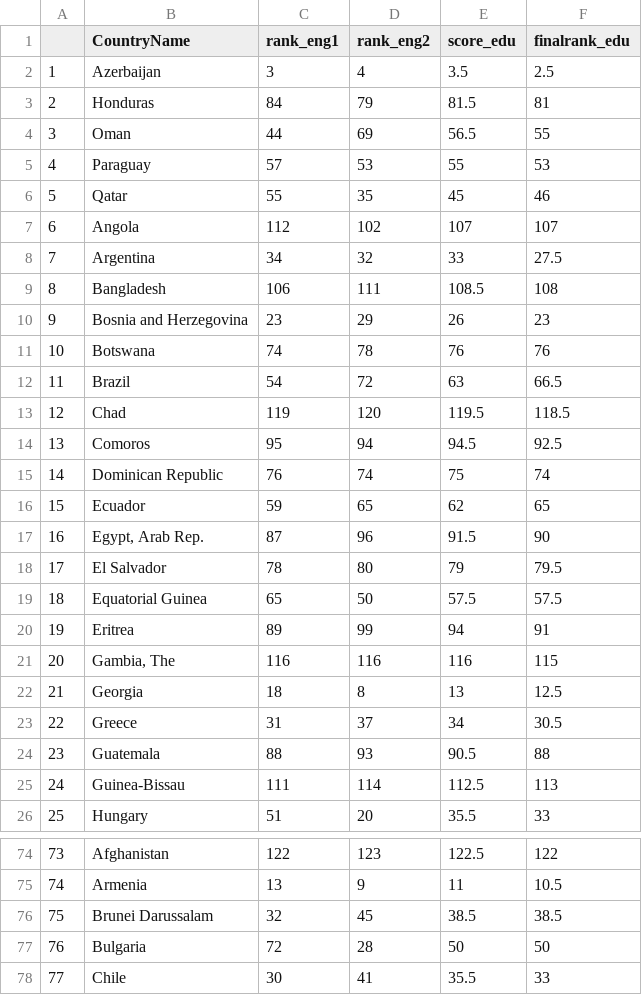
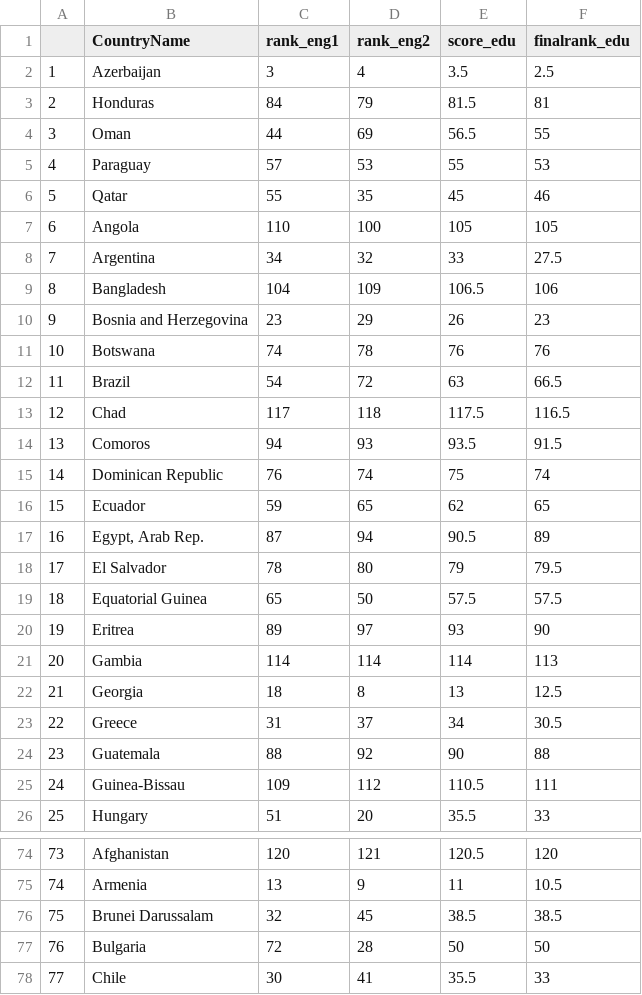
Before and after one commit to Seranne/IntroDSproject, a CSV file: Scored data+Rmds/Education_score.csv, drawn as a sheet; only a part is shown, gaps mark what is left out; removed rows and columns are numbered as before the commit, all else as after; the diff covers the shown part only; the diff names each change by its address in the sheet, - before the commit and + after, or states it on an @@ line.

```diff
--- a/Scored data+Rmds/Education_score.csv
+++ b/Scored data+Rmds/Education_score.csv
-C7 (rank_eng1): 112
+C7 (rank_eng1): 110
-D7 (rank_eng2): 102
+D7 (rank_eng2): 100
-E7 (score_edu): 107
+E7 (score_edu): 105
-F7 (finalrank_edu): 107
+F7 (finalrank_edu): 105
-C9 (rank_eng1): 106
+C9 (rank_eng1): 104
-D9 (rank_eng2): 111
+D9 (rank_eng2): 109
-E9 (score_edu): 108.5
+E9 (score_edu): 106.5
-F9 (finalrank_edu): 108
+F9 (finalrank_edu): 106
-C13 (rank_eng1): 119
+C13 (rank_eng1): 117
-D13 (rank_eng2): 120
+D13 (rank_eng2): 118
-E13 (score_edu): 119.5
+E13 (score_edu): 117.5
-F13 (finalrank_edu): 118.5
+F13 (finalrank_edu): 116.5
-C14 (rank_eng1): 95
+C14 (rank_eng1): 94
-D14 (rank_eng2): 94
+D14 (rank_eng2): 93
-E14 (score_edu): 94.5
+E14 (score_edu): 93.5
-F14 (finalrank_edu): 92.5
+F14 (finalrank_edu): 91.5
-D17 (rank_eng2): 96
+D17 (rank_eng2): 94
-E17 (score_edu): 91.5
+E17 (score_edu): 90.5
-F17 (finalrank_edu): 90
+F17 (finalrank_edu): 89
-D20 (rank_eng2): 99
+D20 (rank_eng2): 97
-E20 (score_edu): 94
+E20 (score_edu): 93
-F20 (finalrank_edu): 91
+F20 (finalrank_edu): 90
-row 21: 20 | Gambia, The | 116 | 116 | 116 | 115
+row 21: 20 | Gambia | 114 | 114 | 114 | 113
-D24 (rank_eng2): 93
+D24 (rank_eng2): 92
-E24 (score_edu): 90.5
+E24 (score_edu): 90
-C25 (rank_eng1): 111
+C25 (rank_eng1): 109
-D25 (rank_eng2): 114
+D25 (rank_eng2): 112
-E25 (score_edu): 112.5
+E25 (score_edu): 110.5
-F25 (finalrank_edu): 113
+F25 (finalrank_edu): 111
-C74 (rank_eng1): 122
+C74 (rank_eng1): 120
-D74 (rank_eng2): 123
+D74 (rank_eng2): 121
-E74 (score_edu): 122.5
+E74 (score_edu): 120.5
-F74 (finalrank_edu): 122
+F74 (finalrank_edu): 120
```
Also changed, not shown: 3 added rows, 5 removed rows, 95 edited cells and row numbers in column A elsewhere in this file, Scored data+Rmds/Energy_score.csv, 2 other files.
